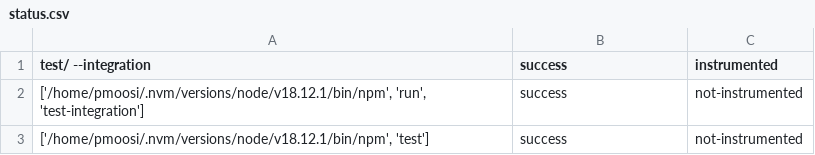
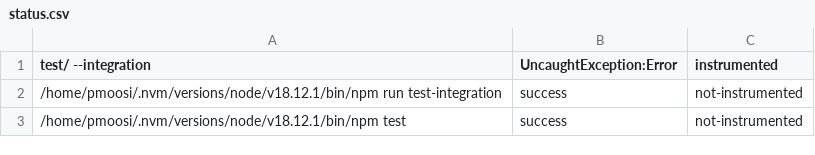
Before and after one commit to KTH-LangSec/Dasty, a CSV file: pipeline/node-wrapper/status.csv, drawn as a sheet.

```diff
--- a/pipeline/node-wrapper/status.csv
+++ b/pipeline/node-wrapper/status.csv
@@ -1,3 +1,3 @@
-test/ --integration;success;instrumented
-['/home/pmoosi/.nvm/versions/node/v18.12.1/bin/npm', 'run', 'test-integration'];success;not-instrumented
-['/home/pmoosi/.nvm/versions/node/v18.12.1/bin/npm', 'test'];success;not-instrumented
+test/ --integration;UncaughtException:Error;instrumented
+/home/pmoosi/.nvm/versions/node/v18.12.1/bin/npm run test-integration;success;not-instrumented
+/home/pmoosi/.nvm/versions/node/v18.12.1/bin/npm test;success;not-instrumented
```
Also changed, not shown: 2 other files.
